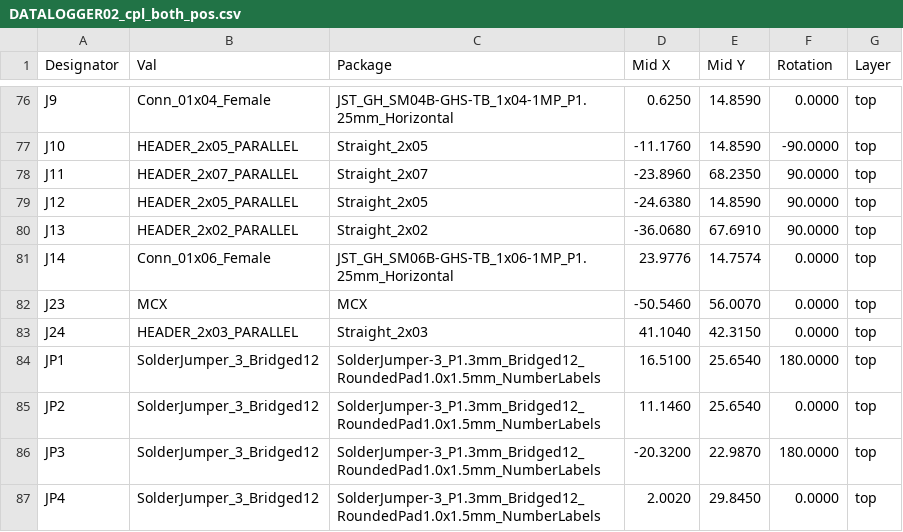
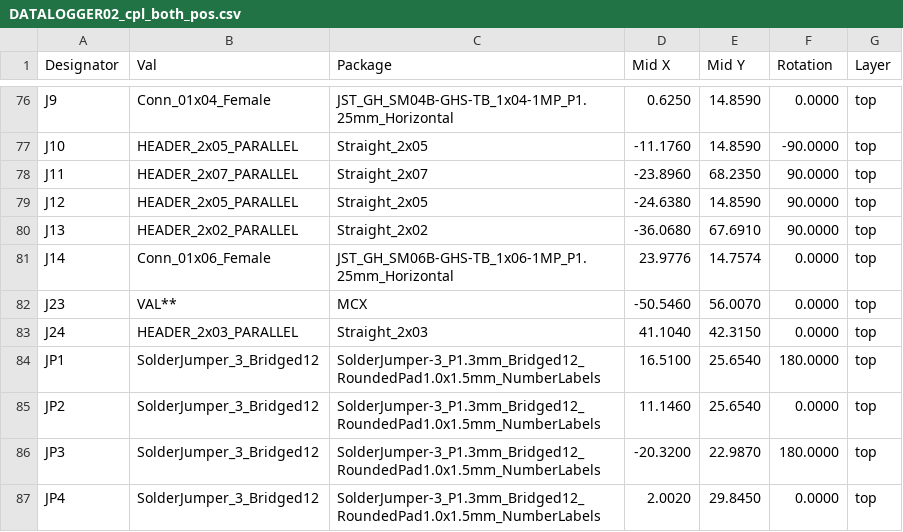
Before and after one commit to mlab-modules/DATALOGGER02, a CSV file: hw/cam_profi/assembly/PnP/DATALOGGER02_cpl_both_pos.csv, drawn as a sheet; only a part is shown, gaps mark what is left out.

```diff
--- a/hw/cam_profi/assembly/PnP/DATALOGGER02_cpl_both_pos.csv
+++ b/hw/cam_profi/assembly/PnP/DATALOGGER02_cpl_both_pos.csv
@@ -81,3 +81,3 @@ Designator,Val,Package,Mid X,Mid Y,Rotation,Layer
 "J14","Conn_01x06_Female","JST_GH_SM06B-GHS-TB_1x06-1MP_P1.25mm_Horizontal",23.9776,14.7574,0.0000,top
-"J23","MCX","MCX",-50.5460,56.0070,0.0000,top
+"J23","VAL**","MCX",-50.5460,56.0070,0.0000,top
 "J24","HEADER_2x03_PARALLEL","Straight_2x03",41.1040,42.3150,0.0000,top
```
Also changed, not shown: hw/cam_profi/assembly/gerbers/PnP/DATALOGGER02_cpl_top_pos.csv, 47 other files.
